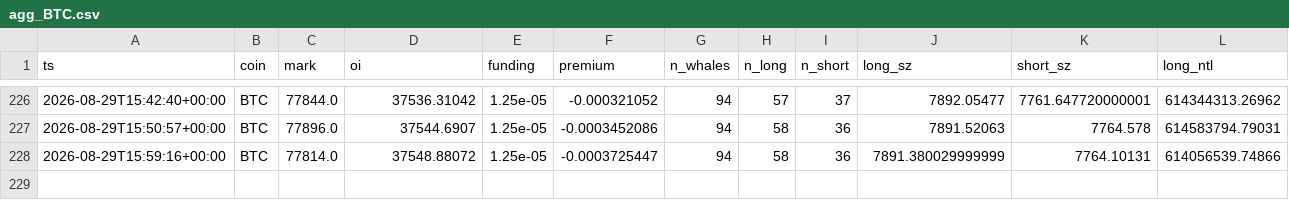
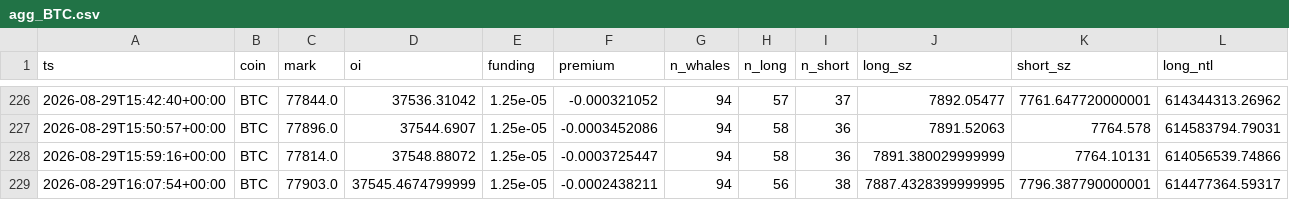
Before and after one commit to usa519831-tech/hl-whale-tracker, a CSV file: data/agg_BTC.csv, drawn as a sheet; only a part is shown, gaps mark what is left out; rows hold the shown columns only; the diff names each change by its address in the sheet, - before the commit and + after, or states it on an @@ line.

```diff
--- a/data/agg_BTC.csv
+++ b/data/agg_BTC.csv
+row 229: 2026-08-29T16:07:54+00:00 | BTC | 77903.0 | 37545.4674799999 | 1.25e-05 | -0.0002438211 | 94 | 56 | 38 | 7887.4328399999995 | 7796.387790000001 | 614477364.59317
```
Also changed, not shown: data/agg_ETH.csv, data/agg_SOL.csv, 4 other files.
